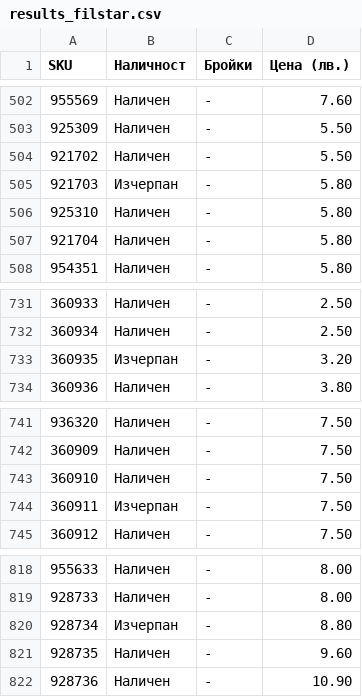
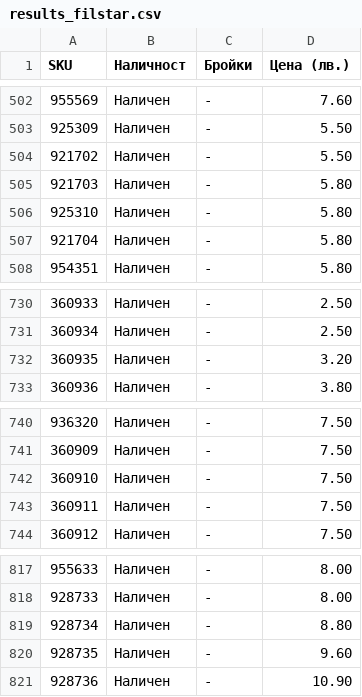
Before and after one commit to vladi1199/proba5, a CSV file: proba5/results_filstar.csv, drawn as a sheet; only a part is shown, gaps mark what is left out; the diff covers the shown part only.

```diff
--- a/proba5/results_filstar.csv
+++ b/proba5/results_filstar.csv
@@ -504,3 +504,3 @@ SKU,Наличност,Бройки,Цена (лв.)
 921702,Наличен,-,5.50
-921703,Изчерпан,-,5.80
+921703,Наличен,-,5.80
 925310,Наличен,-,5.80
@@ -732,3 +731,3 @@ SKU,Наличност,Бройки,Цена (лв.)
 360934,Наличен,-,2.50
-360935,Изчерпан,-,3.20
+360935,Наличен,-,3.20
 360936,Наличен,-,3.80
@@ -743,3 +742,3 @@ SKU,Наличност,Бройки,Цена (лв.)
 360910,Наличен,-,7.50
-360911,Изчерпан,-,7.50
+360911,Наличен,-,7.50
 360912,Наличен,-,7.50
@@ -819,3 +818,3 @@ SKU,Наличност,Бройки,Цена (лв.)
 928733,Наличен,-,8.00
-928734,Изчерпан,-,8.80
+928734,Наличен,-,8.80
 928735,Наличен,-,9.60
```
Also changed, not shown: 1 removed row and 4 edited cells elsewhere in this file, proba5/not_found_filstar.csv, 37 other files.
